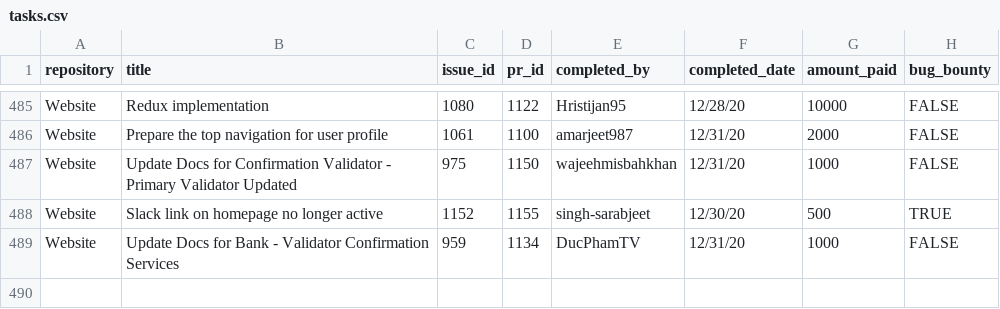
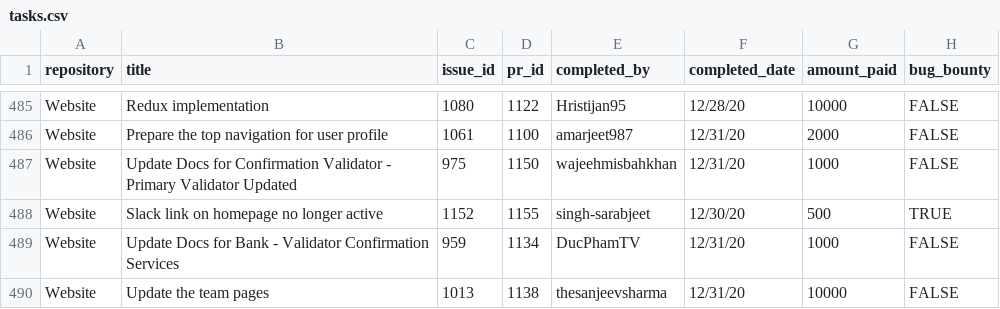
Before and after one commit to buckyroberts/Payment-Processor, a CSV file: csvs/tasks.csv, drawn as a sheet; only a part is shown, gaps mark what is left out.

Commit message:
Update tasks.csv

```diff
--- a/csvs/tasks.csv
+++ b/csvs/tasks.csv
@@ -489 +489,2 @@ Website,Slack link on homepage no longer active,1152,1155,singh-sarabjeet,12/30/
 Website,Update Docs for Bank - Validator Confirmation Services,959,1134,DucPhamTV,12/31/20,1000,FALSE
+Website,Update the team pages,1013,1138,thesanjeevsharma,12/31/20,10000,FALSE
```
